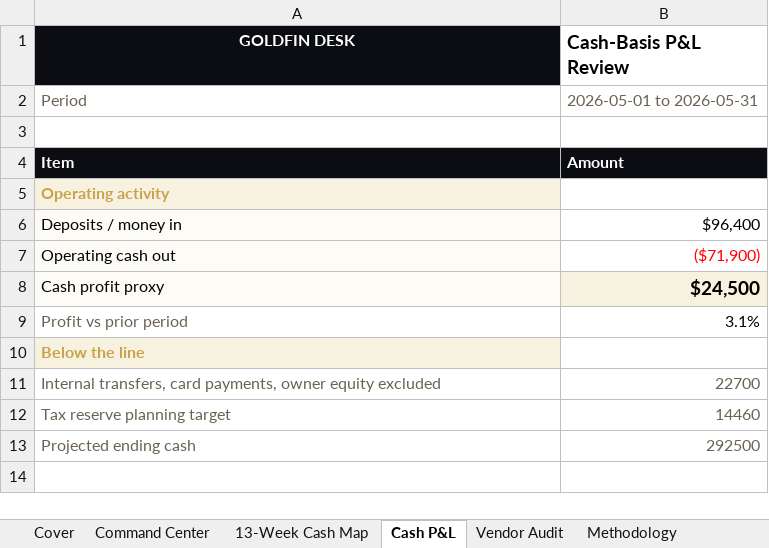
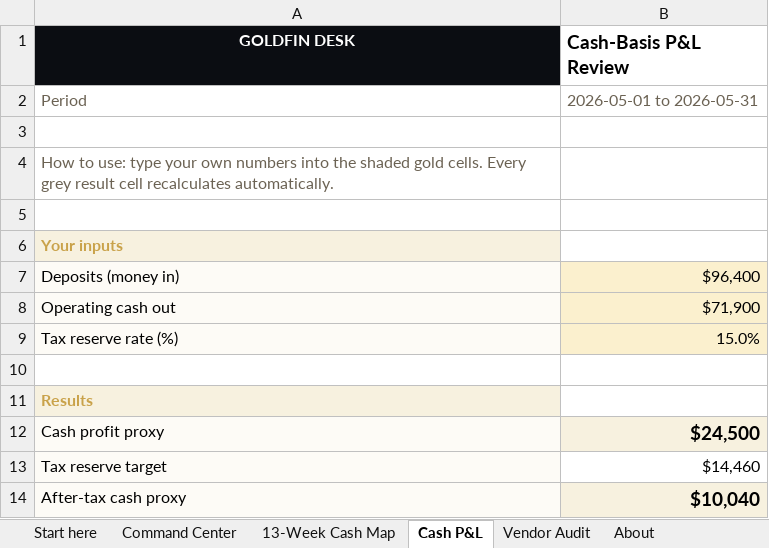
Before and after one commit to VeePo-Web/pixel-perfect-copy-453, an Excel workbook: public/downloads/goldfin-template-vault.xlsx, sheet Cash P&L, drawn as a sheet; values as stored, in another font and other column widths than the file's, no borders; removed rows and columns are numbered as before the commit, all else as after; the diff names each change by its address in the sheet, - before the commit and + after, or states it on an @@ line.

```diff
--- a/public/downloads/goldfin-template-vault.xlsx (sheet Cash P&L)
+++ b/public/downloads/goldfin-template-vault.xlsx (sheet Cash P&L)
-sheet tab: Cover
+sheet tab: Start here
-sheet tab: Methodology
+sheet tab: About
+row 4: How to use: type your own numbers into the shaded gold cells. Every grey result cell recalculates automatically.
-row 5: Item | Amount
+row 5: (empty)
-A5:B5 fill: #0B0D12
+A5:B5 fill: none
-A6 (GOLDFIN DESK): Operating activity
+A6 (GOLDFIN DESK): Your inputs
-A7 (GOLDFIN DESK): Deposits / money in
+A7 (GOLDFIN DESK): Deposits (money in)
-B7:B8 fill: none
+B7:B8 fill: #FBF0CE
-B8 (Cash-Basis P&L Review): ($71,900)
+B8 (Cash-Basis P&L Review): $71,900
-B8 text colour: #FF0000
+B8 text colour: black
+row 9: Tax reserve rate (%) | 15.0%
+row 10: (empty)
+row 11: Results
-row 9: Profit vs prior period | 3.1%
-row 10: Below the line
-row 11: Internal transfers, card payments, owner equity excluded | 22700
-row 12: Tax reserve planning target | 14460
-row 13: Projected ending cash | 292500
+row 13: Tax reserve target | $14,460
+row 14: After-tax cash proxy | $10,040
```
Also changed, not shown: sheet Vendor Audit, sheet Command Center, sheet 13-Week Cash Map, sheet About, sheet Start here, formulas that keep their value, public/downloads/goldfin-13-week-cash-map-sample.xlsx, public/downloads/goldfin-cash-basis-p-l-review-sample.xlsx, 7 other files.
